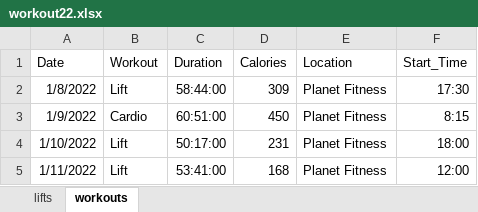
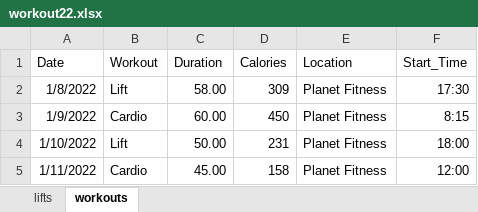
Before and after one commit to oliverjohnw/shiny_workout_track, an Excel workbook: workout22.xlsx, sheet workouts, drawn as a sheet; values as stored, in another font and other column widths than the file's, no borders; the diff names each change by its address in the sheet, - before the commit and + after, or states it on an @@ line.

```diff
--- a/workout22.xlsx (sheet workouts)
+++ b/workout22.xlsx (sheet workouts)
-C2 (Duration): 58:44:00
+C2 (Duration): 58.00
-C3 (Duration): 60:51:00
+C3 (Duration): 60.00
-C4 (Duration): 50:17:00
+C4 (Duration): 50.00
-B5 (Workout): Lift
+B5 (Workout): Cardio
-C5 (Duration): 53:41:00
+C5 (Duration): 45.00
-D5 (Calories): 168
+D5 (Calories): 158
```
Also changed, not shown: 2 other files.
